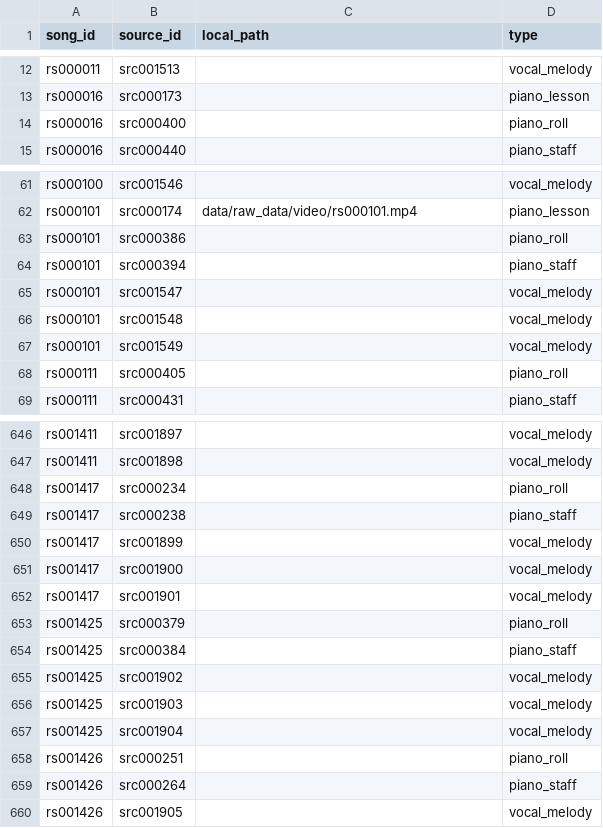
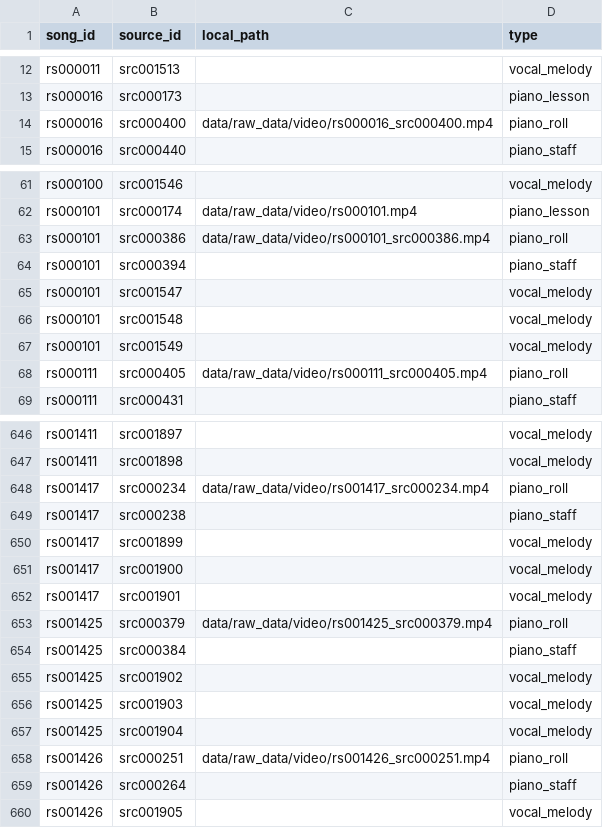
Before and after one commit to jagadish88/kalimba-kitab, a CSV file: data/raw_data/video/video_catalog.csv, drawn as a sheet; only a part is shown, gaps mark what is left out; the diff covers the shown part only.

```diff
--- a/data/raw_data/video/video_catalog.csv
+++ b/data/raw_data/video/video_catalog.csv
@@ -13,3 +13,3 @@ rs000011,src001513,,vocal_melody
 rs000016,src000173,,piano_lesson
-rs000016,src000400,,piano_roll
+rs000016,src000400,data/raw_data/video/rs000016_src000400.mp4,piano_roll
 rs000016,src000440,,piano_staff
@@ -62,3 +62,3 @@ rs000100,src001546,,vocal_melody
 rs000101,src000174,data/raw_data/video/rs000101.mp4,piano_lesson
-rs000101,src000386,,piano_roll
+rs000101,src000386,data/raw_data/video/rs000101_src000386.mp4,piano_roll
 rs000101,src000394,,piano_staff
@@ -67,3 +67,3 @@ rs000101,src001548,,vocal_melody
 rs000101,src001549,,vocal_melody
-rs000111,src000405,,piano_roll
+rs000111,src000405,data/raw_data/video/rs000111_src000405.mp4,piano_roll
 rs000111,src000431,,piano_staff
@@ -647,3 +647,3 @@ rs001411,src001897,,vocal_melody
 rs001411,src001898,,vocal_melody
-rs001417,src000234,,piano_roll
+rs001417,src000234,data/raw_data/video/rs001417_src000234.mp4,piano_roll
 rs001417,src000238,,piano_staff
@@ -652,3 +652,3 @@ rs001417,src001900,,vocal_melody
 rs001417,src001901,,vocal_melody
-rs001425,src000379,,piano_roll
+rs001425,src000379,data/raw_data/video/rs001425_src000379.mp4,piano_roll
 rs001425,src000384,,piano_staff
@@ -657,3 +657,3 @@ rs001425,src001903,,vocal_melody
 rs001425,src001904,,vocal_melody
-rs001426,src000251,,piano_roll
+rs001426,src000251,data/raw_data/video/rs001426_src000251.mp4,piano_roll
 rs001426,src000264,,piano_staff
```
Also changed, not shown: 45 edited cells elsewhere in this file, data/intermediate_data/comparison/roll_vs_abc.csv, 53 other files.
